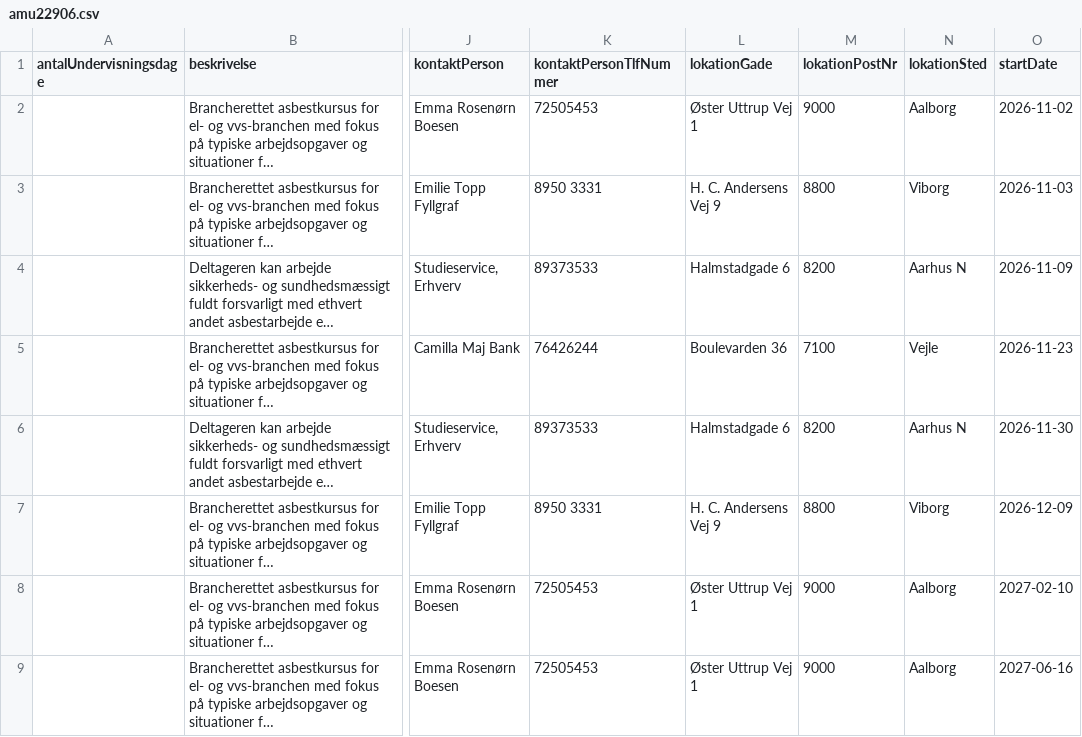
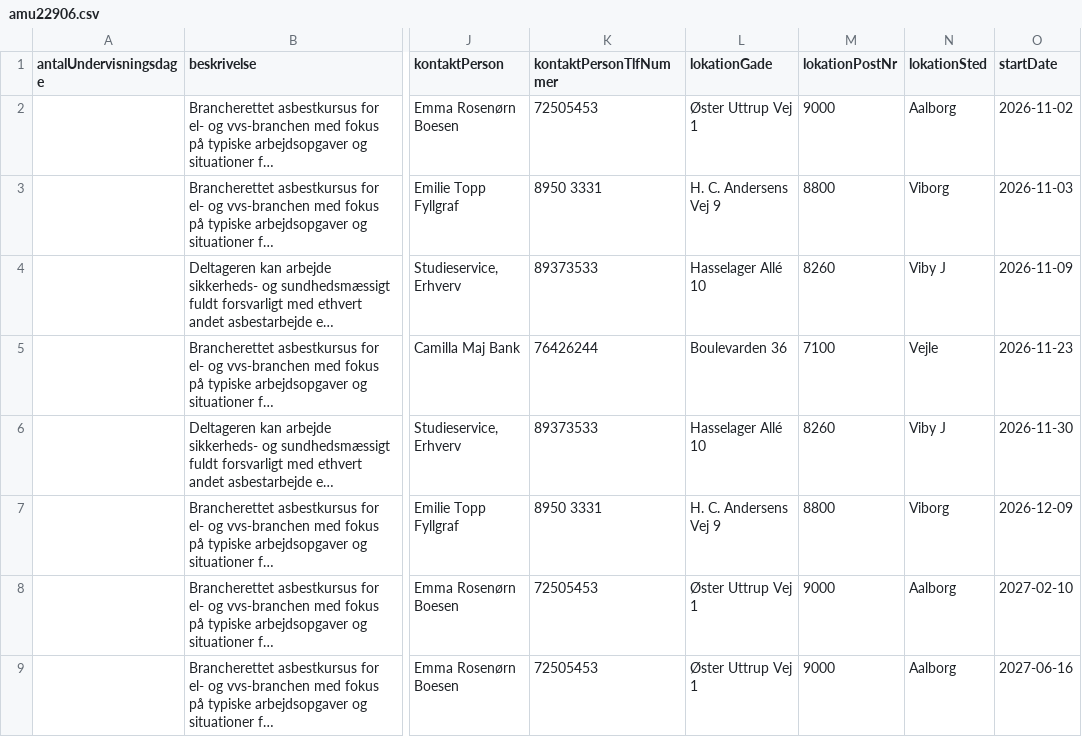
Before and after one commit to jpkevu/Voksenuddannelse, a CSV file: amu22906.csv, drawn as a sheet; only a part is shown, gaps mark what is left out; long unchanged cells end in …; the diff names each change by its address in the sheet, - before the commit and + after, or states it on an @@ line.

Commit message:
Automatisk opdatering af amu22906.csv

```diff
--- a/amu22906.csv
+++ b/amu22906.csv
-L4 (lokationGade): Halmstadgade 6
+L4 (lokationGade): Hasselager Allé 10
-M4 (lokationPostNr): 8200
+M4 (lokationPostNr): 8260
-N4 (lokationSted): Aarhus N
+N4 (lokationSted): Viby J
-L6 (lokationGade): Halmstadgade 6
+L6 (lokationGade): Hasselager Allé 10
-M6 (lokationPostNr): 8200
+M6 (lokationPostNr): 8260
-N6 (lokationSted): Aarhus N
+N6 (lokationSted): Viby J
```
